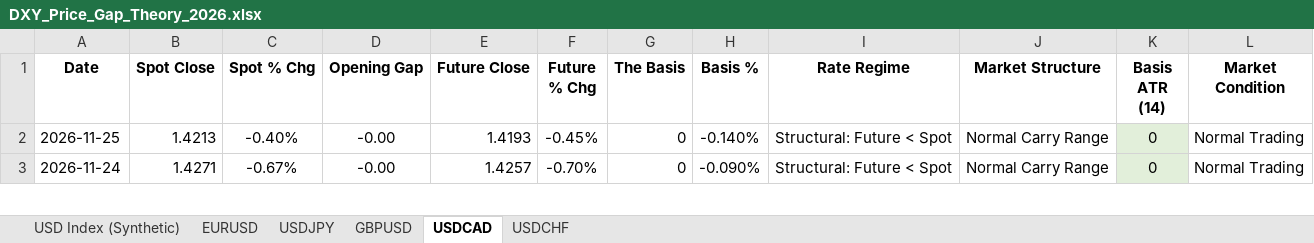
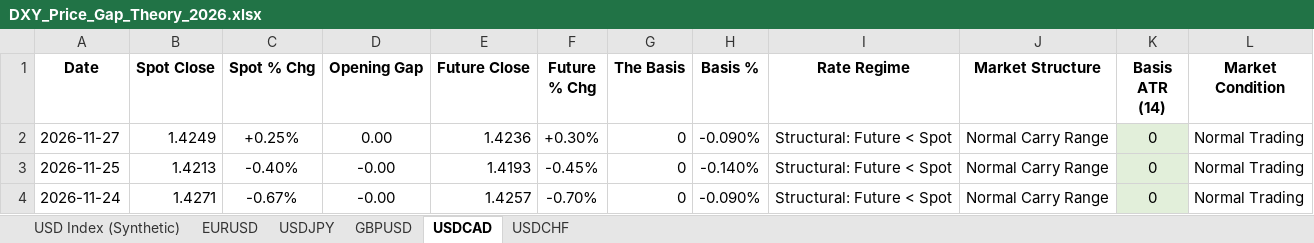
Before and after one commit to Jamesssurfer/DXYSpotvsFuture, an Excel workbook: DXY_Price_Gap_Theory_2026.xlsx, sheet USDCAD, drawn as a sheet; only a part is shown; values as stored, in another font and other column widths than the file's, no borders; the diff names each change by its address in the sheet, - before the commit and + after, or states it on an @@ line.

```diff
--- a/DXY_Price_Gap_Theory_2026.xlsx (sheet USDCAD)
+++ b/DXY_Price_Gap_Theory_2026.xlsx (sheet USDCAD)
+row 2: 2026-11-27 | 1.4249 | +0.25% | 0.00 | 1.4236 | +0.30% | 0 | -0.090% | Structural: Future < Spot | Normal Carry Range | 0 | Normal Trading
```
Also changed, not shown: sheet EURUSD, sheet GBPUSD, sheet USDCHF, sheet USDJPY.
